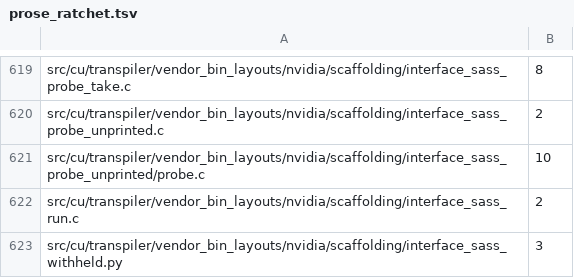
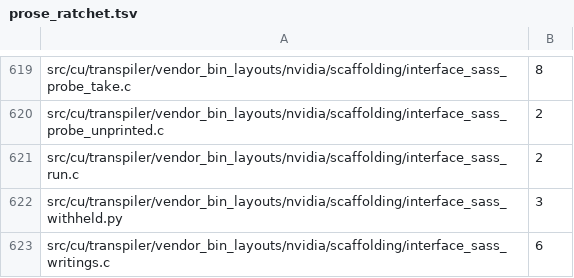
Before and after one commit to dstroy0/orior, a TSV file: utils/maint/prose/prose_ratchet.tsv, drawn as a sheet; only a part is shown, gaps mark what is left out; the shorter side is filled out with more unchanged rows.

Commit message:
The comments of src/cu/transpiler/vendor_bin_layouts/nvidia/scaffolding/interface_sass_probe_unprinted/probe.c follow ASD-STE100, 10 findings to none.
Only the wording changes. Each sentence keeps what it says about the code.

```diff
--- a/utils/maint/prose/prose_ratchet.tsv
+++ b/utils/maint/prose/prose_ratchet.tsv
@@ -620,3 +620,2 @@ src/cu/transpiler/vendor_bin_layouts/nvidia/scaffolding/interface_sass_probe_tak
 src/cu/transpiler/vendor_bin_layouts/nvidia/scaffolding/interface_sass_probe_unprinted.c	2
-src/cu/transpiler/vendor_bin_layouts/nvidia/scaffolding/interface_sass_probe_unprinted/probe.c	10
 src/cu/transpiler/vendor_bin_layouts/nvidia/scaffolding/interface_sass_run.c	2
```
Also changed, not shown: 1 other file.
